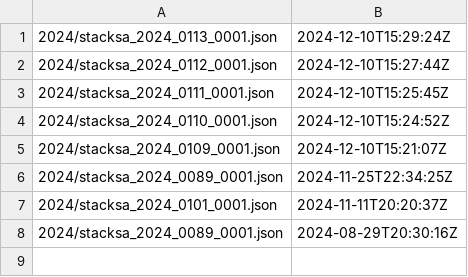
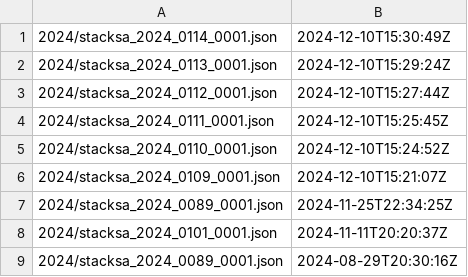
Before and after one commit to stackabletech/advisories, a CSV file: csaf/v2/advisories/changes.csv, drawn as a sheet.

```diff
--- a/csaf/v2/advisories/changes.csv
+++ b/csaf/v2/advisories/changes.csv
@@ -1 +1,2 @@
+"2024/stacksa_2024_0114_0001.json","2024-12-10T15:30:49Z"
 "2024/stacksa_2024_0113_0001.json","2024-12-10T15:29:24Z"
```
Also changed, not shown: 6 other files.
